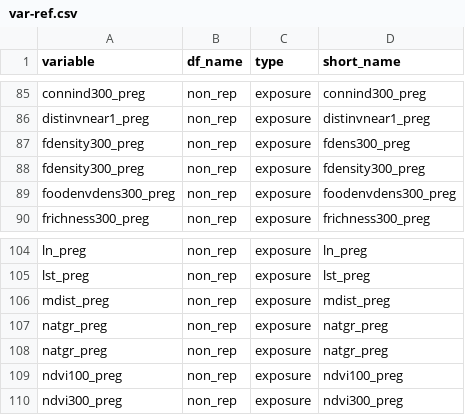
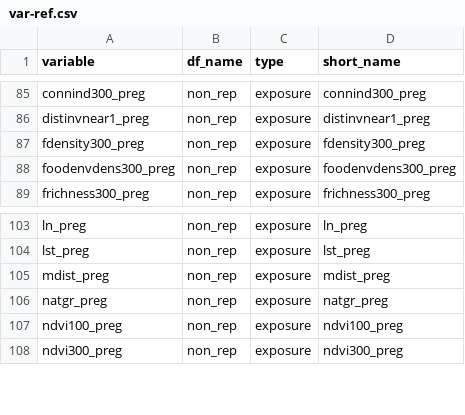
Before and after one commit to lifecycle-project/exp-mh, a CSV file: reference/var-ref.csv, drawn as a sheet; only a part is shown, gaps mark what is left out.

Commit message:
removed more dups

```diff
--- a/reference/var-ref.csv
+++ b/reference/var-ref.csv
@@ -86,3 +86,2 @@ connind300_preg,non_rep,exposure,connind300_preg
 distinvnear1_preg,non_rep,exposure,distinvnear1_preg
-fdensity300_preg,non_rep,exposure,fdens300_preg
 fdensity300_preg,non_rep,exposure,fdensity300_preg
@@ -106,3 +105,2 @@ lst_preg,non_rep,exposure,lst_preg
 mdist_preg,non_rep,exposure,mdist_preg
-natgr_preg,non_rep,exposure,natgr_preg
 natgr_preg,non_rep,exposure,natgr_preg
```
